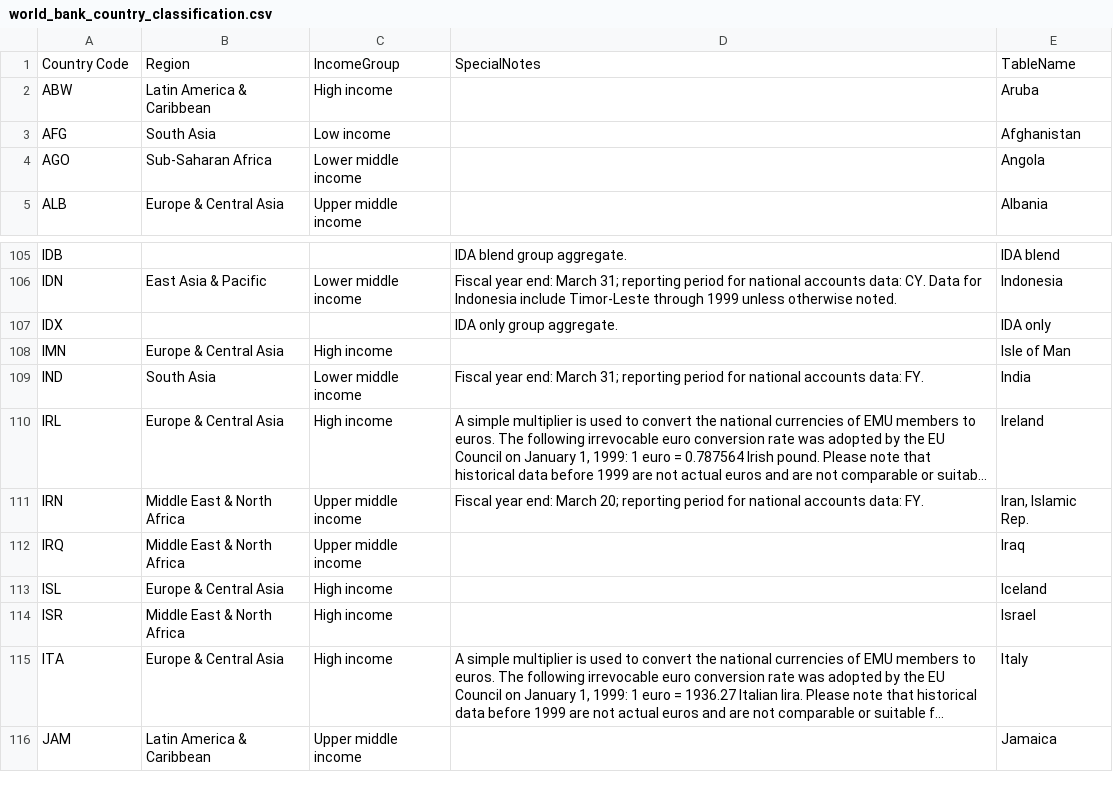
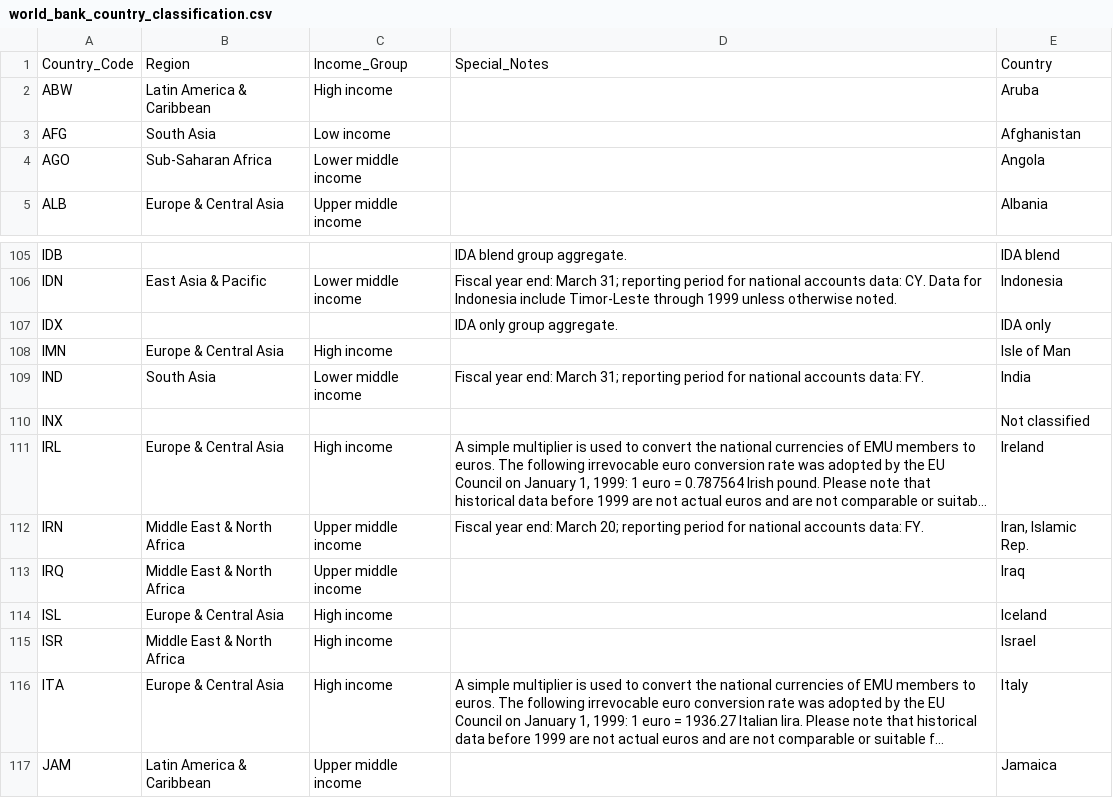
Before and after one commit to toestie/pirates-travel-index, a CSV file: Pirates-Travel-Index-App/db/data/world_bank_country_classification.csv, drawn as a sheet; only a part is shown, gaps mark what is left out; long unchanged cells end in …; the diff names each change by its address in the sheet, - before the commit and + after, or states it on an @@ line.

Commit message:
inconsistencies in column names needed to be fixed

```diff
--- a/Pirates-Travel-Index-App/db/data/world_bank_country_classification.csv
+++ b/Pirates-Travel-Index-App/db/data/world_bank_country_classification.csv
-A1: Country Code
+A1: Country_Code
-C1: IncomeGroup
+C1: Income_Group
-D1: SpecialNotes
+D1: Special_Notes
-E1: TableName
+E1: Country
+row 110: INX |  |  |  | Not classified
```
Also changed, not shown: Pirates-Travel-Index-App/db/data/world_bank_indicator_code.csv, Pirates-Travel-Index-App/db/data/world_bank_tourism.csv, 7 other files.
